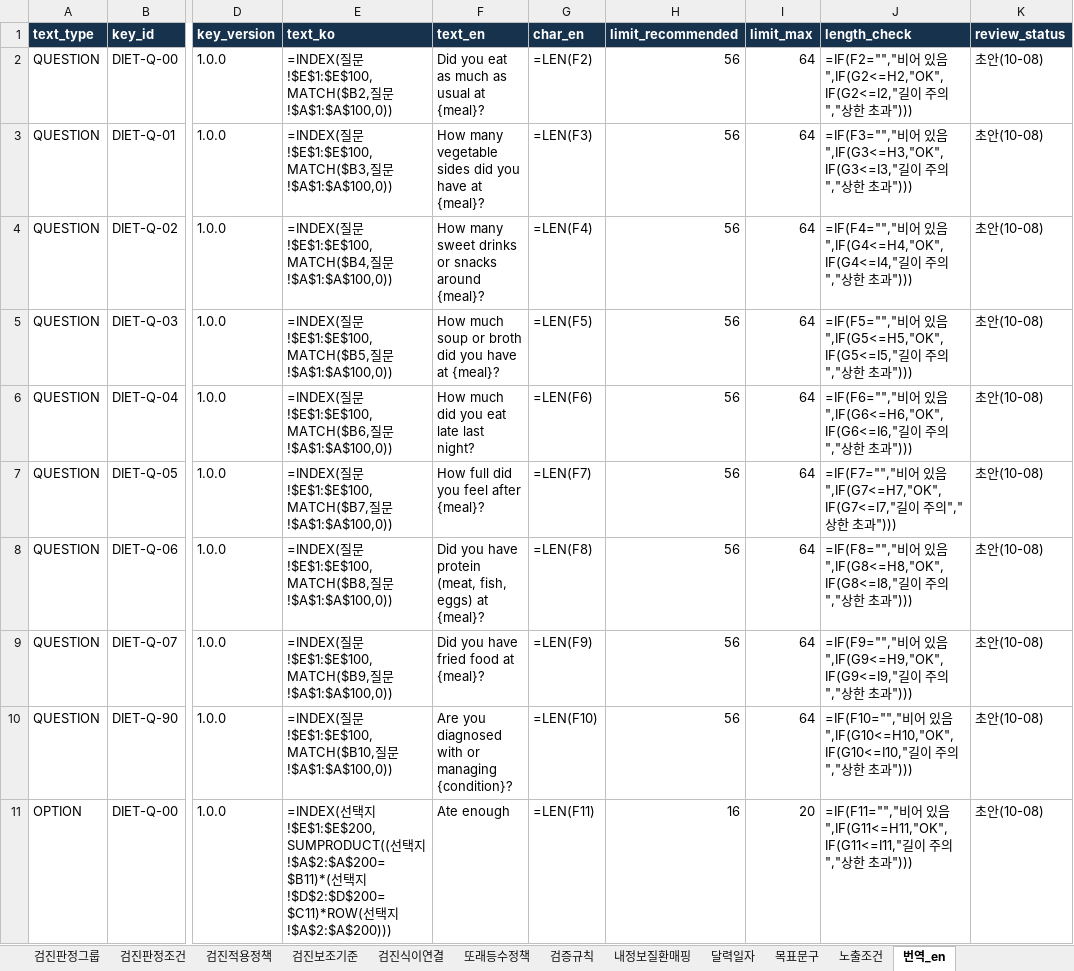
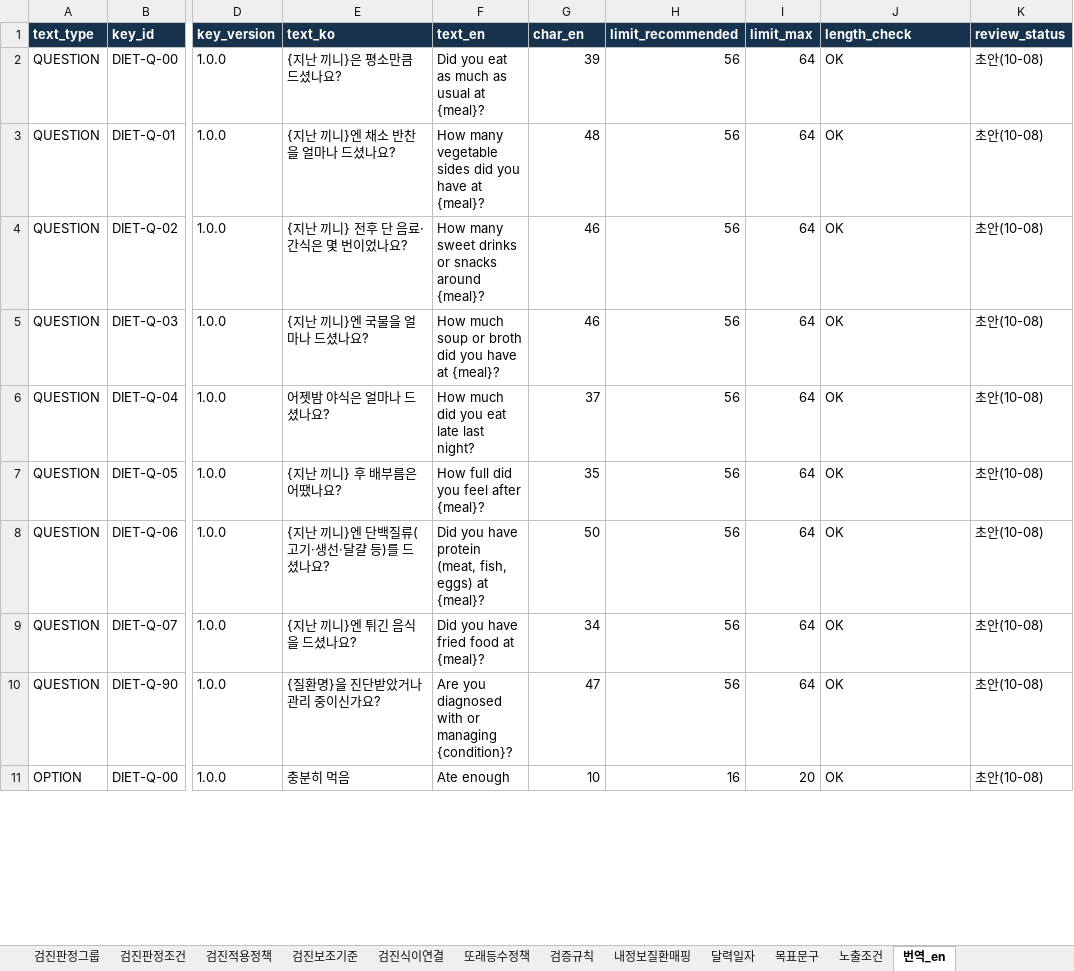
Before and after one commit to srleeinkorea/Project_maiReport, an Excel workbook: 전달/2026-10-19_연구소_식이데이터계약/maiReport_식이_개발전달_데이터계약_v1.0.0.xlsx, sheet 번역_en, drawn as a sheet; only a part is shown, gaps mark what is left out; values as stored, in another font and other column widths than the file's, no borders; formulas without a stored value are shown as written; the diff covers the shown part only; the diff names each change by its address in the sheet, - before the commit and + after, or states it on an @@ line.

```diff
--- a/전달/2026-10-19_연구소_식이데이터계약/maiReport_식이_개발전달_데이터계약_v1.0.0.xlsx (sheet 번역_en)
+++ b/전달/2026-10-19_연구소_식이데이터계약/maiReport_식이_개발전달_데이터계약_v1.0.0.xlsx (sheet 번역_en)
-E2 (text_ko): =INDEX(질문!$E$1:$E$100,MATCH($B2,질문!$A$1:$A$100,0))
+E2 (text_ko): {지난 끼니}은 평소만큼 드셨나요?
-G2 (char_en): =LEN(F2)
+G2 (char_en): 39
-J2 (length_check): =IF(F2="","비어 있음",IF(G2<=H2,"OK",IF(G2<=I2,"길이 주의","상한 초과")))
+J2 (length_check): OK
-E3 (text_ko): =INDEX(질문!$E$1:$E$100,MATCH($B3,질문!$A$1:$A$100,0))
+E3 (text_ko): {지난 끼니}엔 채소 반찬을 얼마나 드셨나요?
-G3 (char_en): =LEN(F3)
+G3 (char_en): 48
-J3 (length_check): =IF(F3="","비어 있음",IF(G3<=H3,"OK",IF(G3<=I3,"길이 주의","상한 초과")))
+J3 (length_check): OK
-E4 (text_ko): =INDEX(질문!$E$1:$E$100,MATCH($B4,질문!$A$1:$A$100,0))
+E4 (text_ko): {지난 끼니} 전후 단 음료·간식은 몇 번이었나요?
-G4 (char_en): =LEN(F4)
+G4 (char_en): 46
-J4 (length_check): =IF(F4="","비어 있음",IF(G4<=H4,"OK",IF(G4<=I4,"길이 주의","상한 초과")))
+J4 (length_check): OK
-E5 (text_ko): =INDEX(질문!$E$1:$E$100,MATCH($B5,질문!$A$1:$A$100,0))
+E5 (text_ko): {지난 끼니}엔 국물을 얼마나 드셨나요?
-G5 (char_en): =LEN(F5)
+G5 (char_en): 46
-J5 (length_check): =IF(F5="","비어 있음",IF(G5<=H5,"OK",IF(G5<=I5,"길이 주의","상한 초과")))
+J5 (length_check): OK
-E6 (text_ko): =INDEX(질문!$E$1:$E$100,MATCH($B6,질문!$A$1:$A$100,0))
+E6 (text_ko): 어젯밤 야식은 얼마나 드셨나요?
-G6 (char_en): =LEN(F6)
+G6 (char_en): 37
-J6 (length_check): =IF(F6="","비어 있음",IF(G6<=H6,"OK",IF(G6<=I6,"길이 주의","상한 초과")))
+J6 (length_check): OK
-E7 (text_ko): =INDEX(질문!$E$1:$E$100,MATCH($B7,질문!$A$1:$A$100,0))
+E7 (text_ko): {지난 끼니} 후 배부름은 어땠나요?
-G7 (char_en): =LEN(F7)
+G7 (char_en): 35
-J7 (length_check): =IF(F7="","비어 있음",IF(G7<=H7,"OK",IF(G7<=I7,"길이 주의","상한 초과")))
+J7 (length_check): OK
-E8 (text_ko): =INDEX(질문!$E$1:$E$100,MATCH($B8,질문!$A$1:$A$100,0))
+E8 (text_ko): {지난 끼니}엔 단백질류(고기·생선·달걀 등)를 드셨나요?
-G8 (char_en): =LEN(F8)
+G8 (char_en): 50
-J8 (length_check): =IF(F8="","비어 있음",IF(G8<=H8,"OK",IF(G8<=I8,"길이 주의","상한 초과")))
+J8 (length_check): OK
-E9 (text_ko): =INDEX(질문!$E$1:$E$100,MATCH($B9,질문!$A$1:$A$100,0))
+E9 (text_ko): {지난 끼니}엔 튀긴 음식을 드셨나요?
-G9 (char_en): =LEN(F9)
+G9 (char_en): 34
-J9 (length_check): =IF(F9="","비어 있음",IF(G9<=H9,"OK",IF(G9<=I9,"길이 주의","상한 초과")))
+J9 (length_check): OK
-E10 (text_ko): =INDEX(질문!$E$1:$E$100,MATCH($B10,질문!$A$1:$A$100,0))
+E10 (text_ko): {질환명}을 진단받았거나 관리 중이신가요?
-G10 (char_en): =LEN(F10)
+G10 (char_en): 47
-J10 (length_check): =IF(F10="","비어 있음",IF(G10<=H10,"OK",IF(G10<=I10,"길이 주의","상한 초과")))
+J10 (length_check): OK
-E11 (text_ko): =INDEX(선택지!$E$1:$E$200,SUMPRODUCT((선택지!$A$2:$A$200=$B11)*(선택지!$D$2:$D$200=$C11)*ROW(선택지!$A$2:$A$200)))
+E11 (text_ko): 충분히 먹음
-G11 (char_en): =LEN(F11)
+G11 (char_en): 10
-J11 (length_check): =IF(F11="","비어 있음",IF(G11<=H11,"OK",IF(G11<=I11,"길이 주의","상한 초과")))
+J11 (length_check): OK
```
Also changed, not shown: 1303 edited cells elsewhere in this sheet, sheet 구현기준, sheet 안내, sheet 목표문구, docs/엔진/식이/maiReport_식이_의학근거대조_v1.0.0.xlsx, 전달/2026-10-19_연구소_식이데이터계약/maiReport_식이_참조설정데이터_v1.0.0.xlsx.
